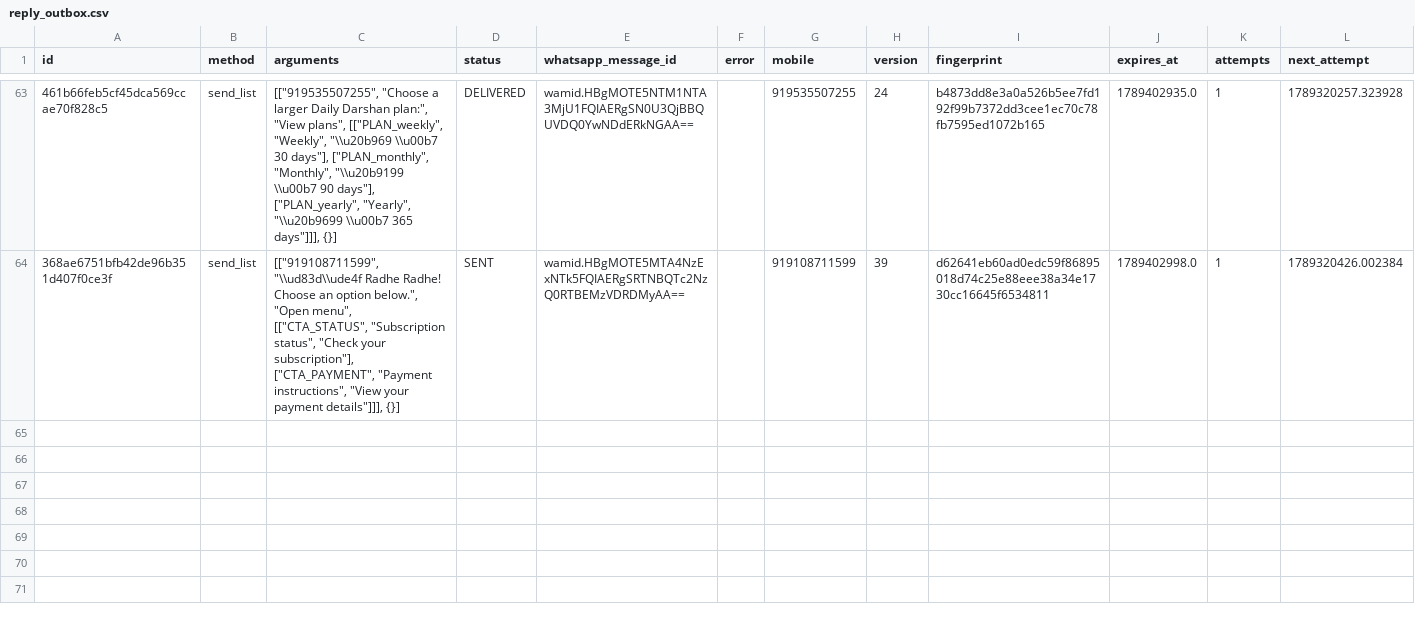
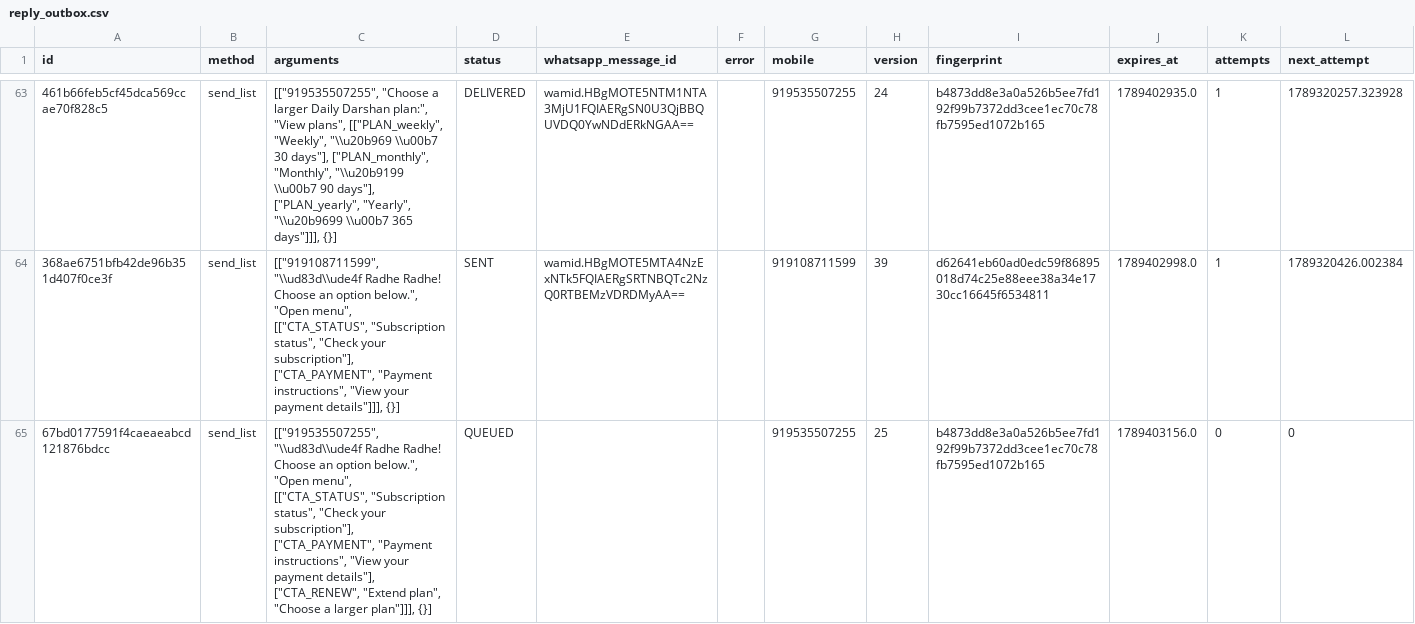
Before and after one commit to mishnit/daily-darshan, a CSV file: csv/reply_outbox.csv, drawn as a sheet; only a part is shown, gaps mark what is left out; the diff names each change by its address in the sheet, - before the commit and + after, or states it on an @@ line.

```diff
--- a/csv/reply_outbox.csv
+++ b/csv/reply_outbox.csv
+row 65: 67bd0177591f4caeaeabcd121876bdcc | send_list | [["919535507255", "\\ud83d\\ude4f Radhe Radhe! Choose an option below.", "Open menu", [["CTA_STATUS", "Subscription status", "Check your subscription"], ["CTA_PAYMENT", "Payment instructions", "View your payment details"], ["CTA_RENEW", "Extend plan", "Choose a larger plan"]]], {}] | QUEUED |  |  | 919535507255 | 25 | b4873dd8e3a0a526b5ee7fd192f99b7372dd3cee1ec70c78fb7595ed1072b165 | 1789403156.0 | 0 | 0
```
Also changed, not shown: csv/processed.csv, 1 other file.
